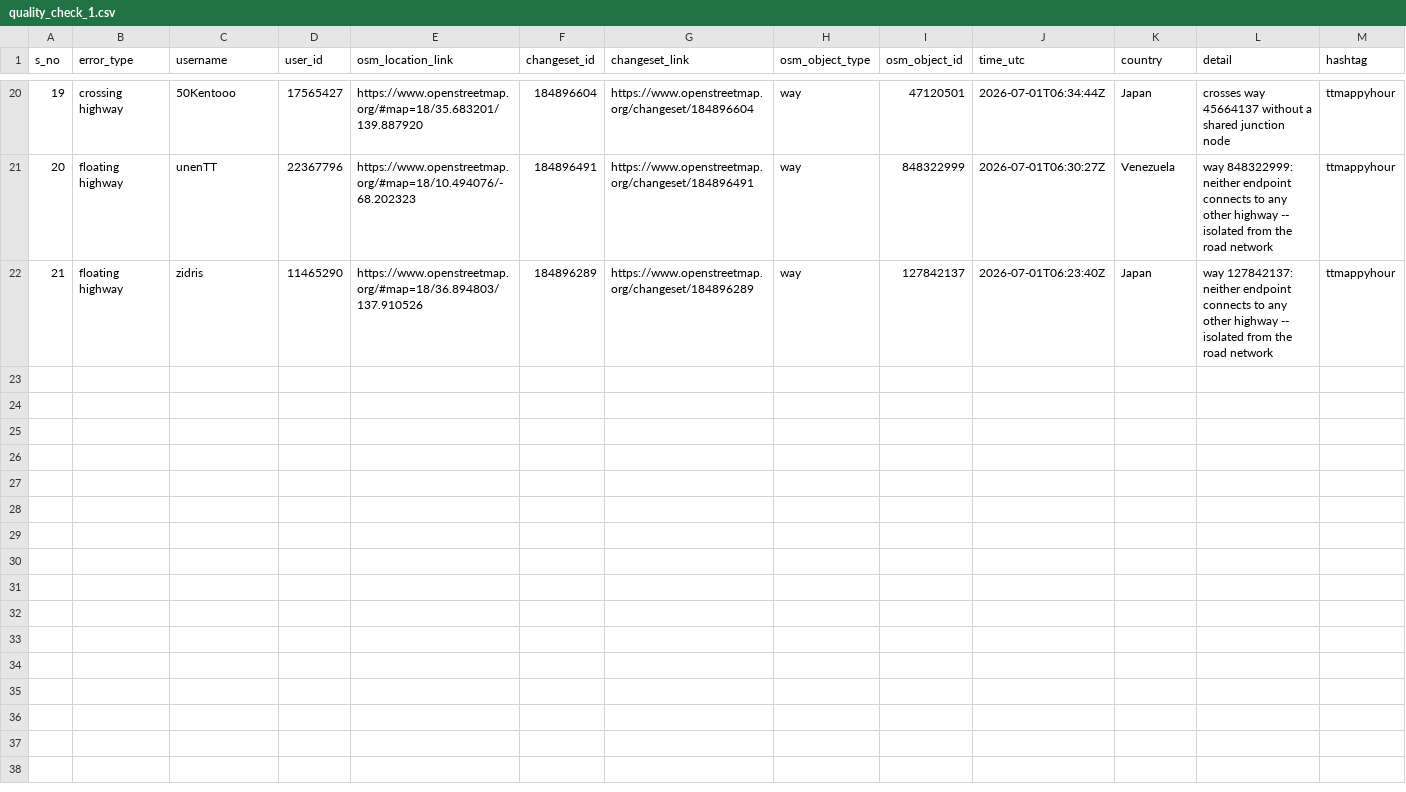
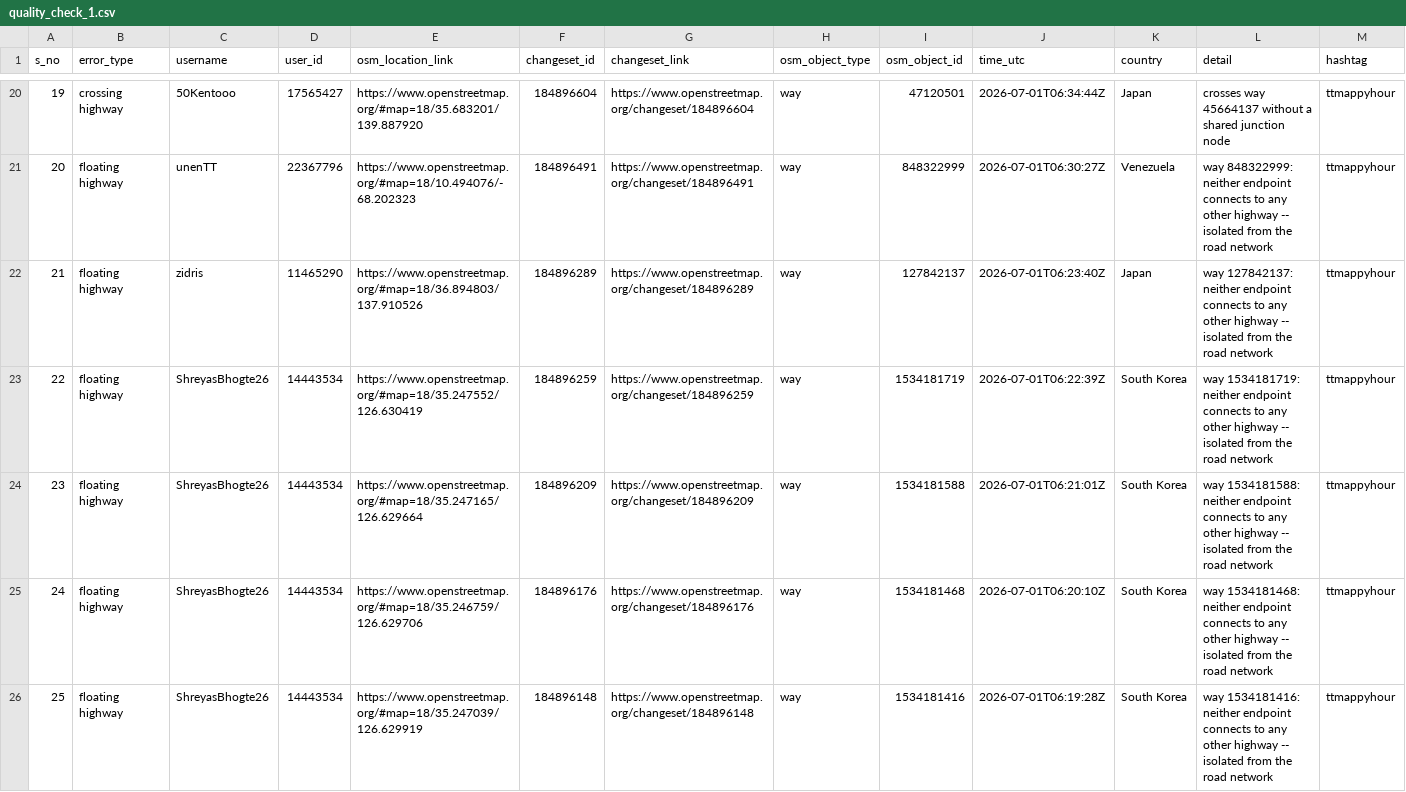
Before and after one commit to KingVik-Planet/OSM_QC_ttmappyhour, a CSV file: data/quality_check_1.csv, drawn as a sheet; only a part is shown, gaps mark what is left out.

```diff
--- a/data/quality_check_1.csv
+++ b/data/quality_check_1.csv
@@ -22 +22,5 @@ s_no,error_type,username,user_id,osm_location_link,changeset_id,changeset_link,o
 21,floating highway,zidris,11465290,https://www.openstreetmap.org/#map=18/36.894803/137.910526,184896289,https://www.openstreetmap.org/changeset/184896289,way,127842137,2026-07-01T06:23:40Z,Japan,way 127842137: neither endpoint connects to any other highway -- isolated from the road network,ttmappyhour
+22,floating highway,ShreyasBhogte26,14443534,https://www.openstreetmap.org/#map=18/35.247552/126.630419,184896259,https://www.openstreetmap.org/changeset/184896259,way,1534181719,2026-07-01T06:22:39Z,South Korea,way 1534181719: neither endpoint connects to any other highway -- isolated from the road network,ttmappyhour
+23,floating highway,ShreyasBhogte26,14443534,https://www.openstreetmap.org/#map=18/35.247165/126.629664,184896209,https://www.openstreetmap.org/changeset/184896209,way,1534181588,2026-07-01T06:21:01Z,South Korea,way 1534181588: neither endpoint connects to any other highway -- isolated from the road network,ttmappyhour
+24,floating highway,ShreyasBhogte26,14443534,https://www.openstreetmap.org/#map=18/35.246759/126.629706,184896176,https://www.openstreetmap.org/changeset/184896176,way,1534181468,2026-07-01T06:20:10Z,South Korea,way 1534181468: neither endpoint connects to any other highway -- isolated from the road network,ttmappyhour
+25,floating highway,ShreyasBhogte26,14443534,https://www.openstreetmap.org/#map=18/35.247039/126.629919,184896148,https://www.openstreetmap.org/changeset/184896148,way,1534181416,2026-07-01T06:19:28Z,South Korea,way 1534181416: neither endpoint connects to any other highway -- isolated from the road network,ttmappyhour
```
Also changed, not shown: 3 other files.
